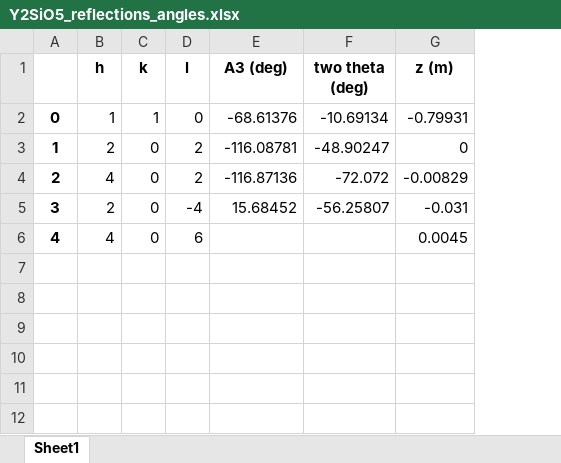
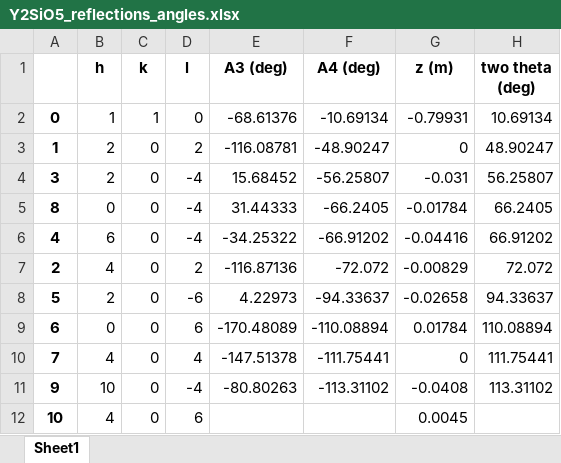
Before and after one commit to queenofthefairies/Wombat_DMCpy, an Excel workbook: wombat_Y2SiO5_example/Y2SiO5_reflections_angles.xlsx, sheet Sheet1, drawn as a sheet; values as stored, in another font and other column widths than the file's, no borders; addresses are those after the commit; the diff names each change by its address in the sheet, - before the commit and + after, or states it on an @@ line.

```diff
--- a/wombat_Y2SiO5_example/Y2SiO5_reflections_angles.xlsx (sheet Sheet1)
+++ b/wombat_Y2SiO5_example/Y2SiO5_reflections_angles.xlsx (sheet Sheet1)
+column H (two theta (deg)), rows 2-3: 10.69134 | 48.90247; row 7: 72.072
-F1: two theta (deg)
+F1: A4 (deg)
@@ row 5 moved to row 4: 3 @@
+row 5: 8 | 0 | 0 | -4 | 31.44333 | -66.2405 | -0.01784 | 66.2405
+row 6: 4 | 6 | 0 | -4 | -34.25322 | -66.91202 | -0.04416 | 66.91202
+row 8: 5 | 2 | 0 | -6 | 4.22973 | -94.33637 | -0.02658 | 94.33637
+row 9: 6 | 0 | 0 | 6 | -170.48089 | -110.08894 | 0.01784 | 110.08894
+row 10: 7 | 4 | 0 | 4 | -147.51378 | -111.75441 | 0 | 111.75441
+row 11: 9 | 10 | 0 | -4 | -80.80263 | -113.31102 | -0.0408 | 113.31102
-A12: 4
+A12: 10
```
Also changed, not shown: 11 other files.
